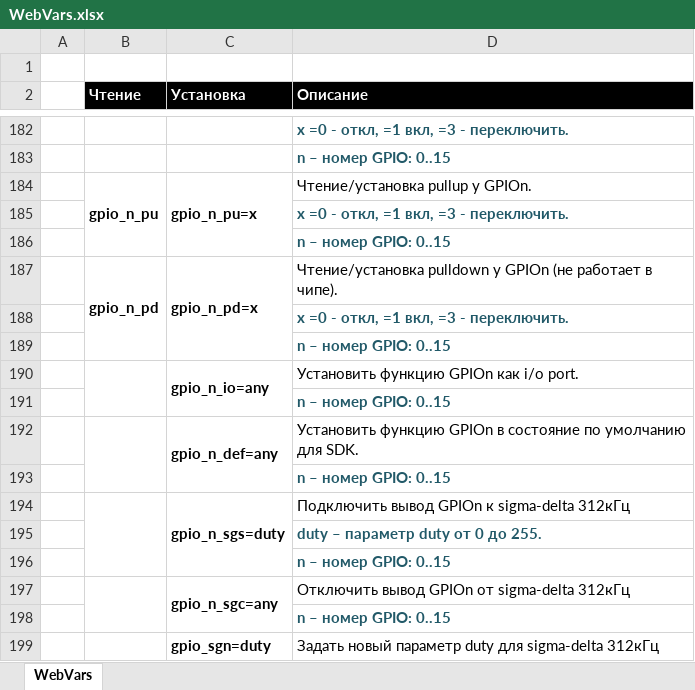
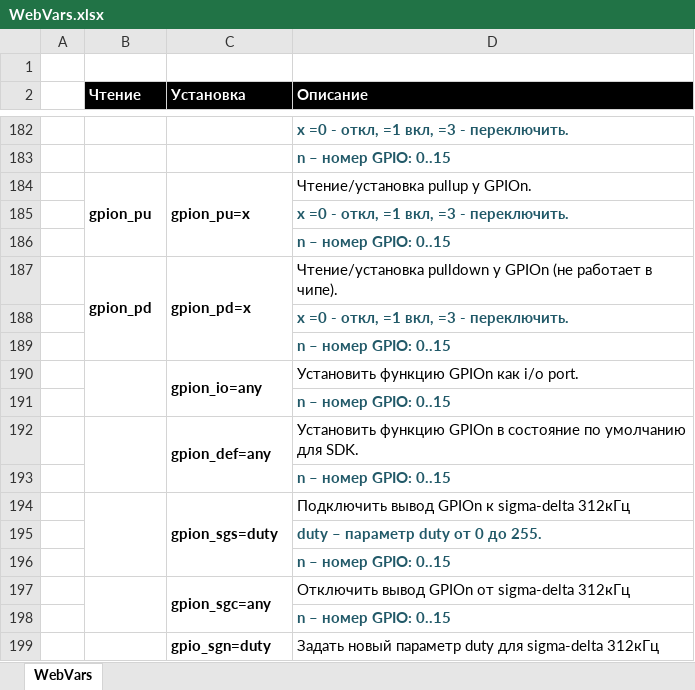
Before and after one commit to pvvx/esp8266web, an Excel workbook: WebVars.xlsx, sheet WebVars, drawn as a sheet; only a part is shown, gaps mark what is left out; values as stored, in another font and other column widths than the file's, no borders; the diff covers the shown part only; the diff names each change by its address in the sheet, - before the commit and + after, or states it on an @@ line.

Commit message:
err help gpio_N_ -> gpioN_

```diff
--- a/WebVars.xlsx (sheet WebVars)
+++ b/WebVars.xlsx (sheet WebVars)
-B184 (Чтение): gpio_n_pu
+B184 (Чтение): gpion_pu
-C184 (Установка): gpio_n_pu=x
+C184 (Установка): gpion_pu=x
-B187 (Чтение): gpio_n_pd
+B187 (Чтение): gpion_pd
-C187 (Установка): gpio_n_pd=x
+C187 (Установка): gpion_pd=x
-C190 (Установка): gpio_n_io=any
+C190 (Установка): gpion_io=any
-C192 (Установка): gpio_n_def=any
+C192 (Установка): gpion_def=any
-C194 (Установка): gpio_n_sgs=duty
+C194 (Установка): gpion_sgs=duty
-C197 (Установка): gpio_n_sgс=any
+C197 (Установка): gpion_sgс=any
```
Also changed, not shown: 14 edited cells elsewhere in this sheet, 3 other files.
